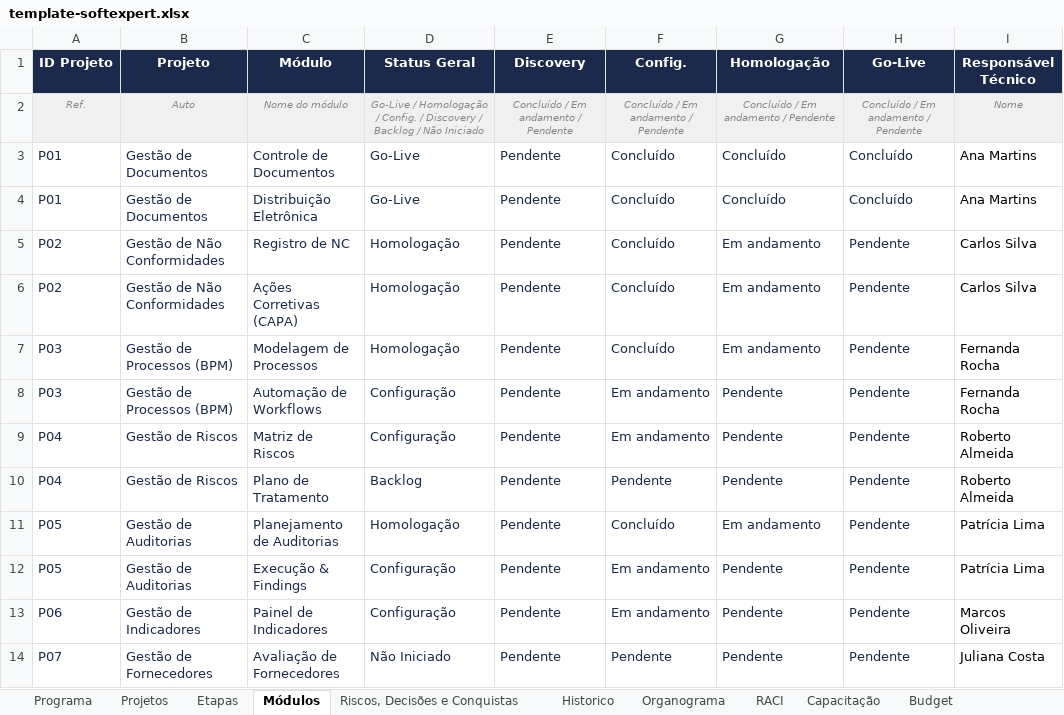
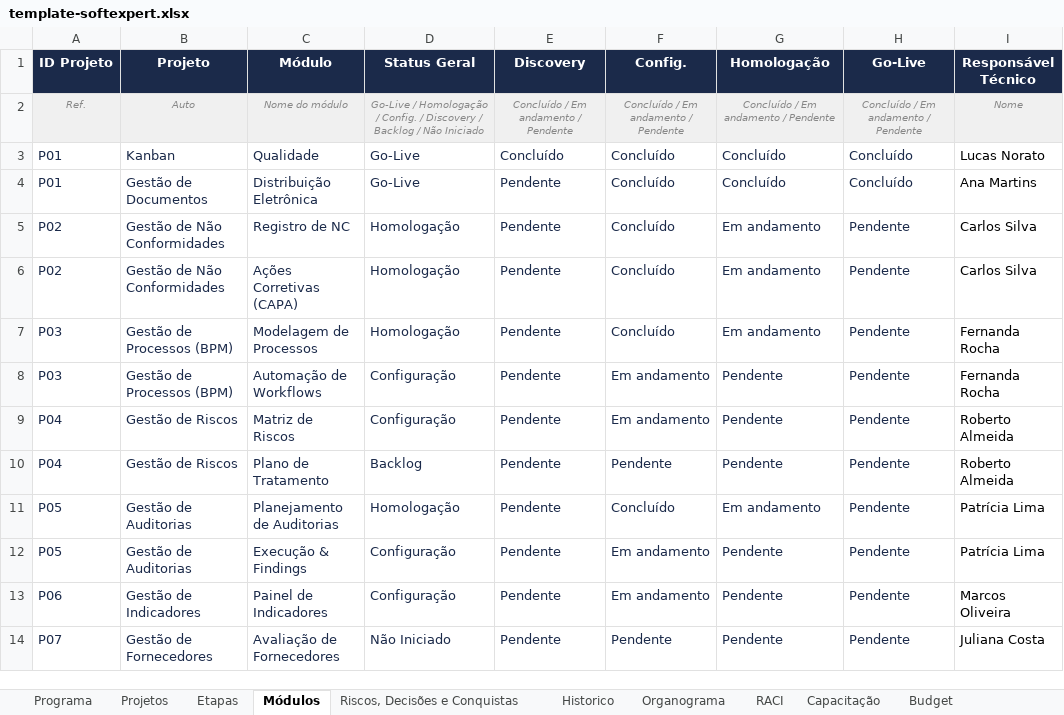
Before and after one commit to Lucas7Fernandes/Softexpert, an Excel workbook: template-softexpert.xlsx, sheet Módulos, drawn as a sheet; values as stored, in another font and other column widths than the file's, no borders; the diff names each change by its address in the sheet, - before the commit and + after, or states it on an @@ line.

Commit message:
Atualização automática da planilha

```diff
--- a/template-softexpert.xlsx (sheet Módulos)
+++ b/template-softexpert.xlsx (sheet Módulos)
-B3 (Projeto): Gestão de Documentos
+B3 (Projeto): Kanban
-C3 (Módulo): Controle de Documentos
+C3 (Módulo): Qualidade
-E3 (Discovery): Pendente
+E3 (Discovery): Concluído
-I3 (Responsável Técnico): Ana Martins
+I3 (Responsável Técnico): Lucas Norato
```
